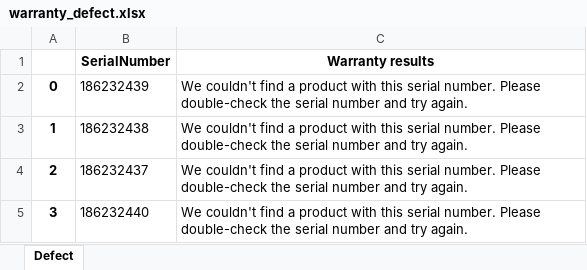
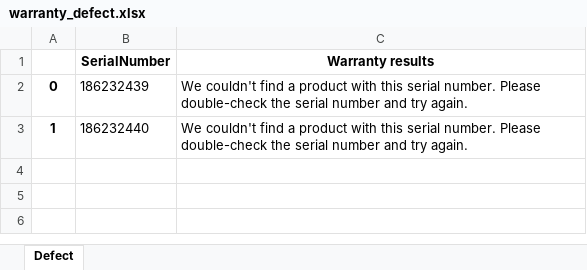
Before and after one commit to s311354/Assessment, an Excel workbook: testcases/warranty_defect.xlsx, sheet Defect, drawn as a sheet; values as stored, in another font and other column widths than the file's, no borders; removed rows and columns are numbered as before the commit, all else as after; the diff names each change by its address in the sheet, - before the commit and + after, or states it on an @@ line.

```diff
--- a/testcases/warranty_defect.xlsx (sheet Defect)
+++ b/testcases/warranty_defect.xlsx (sheet Defect)
-row 3: 1 | 186232438 | We couldn't find a product with this serial number. Please double-check the serial number and try again.
-row 4: 2 | 186232437 | We couldn't find a product with this serial number. Please double-check the serial number and try again.
-A3: 3
+A3: 1
```
Also changed, not shown: 5 other files.
